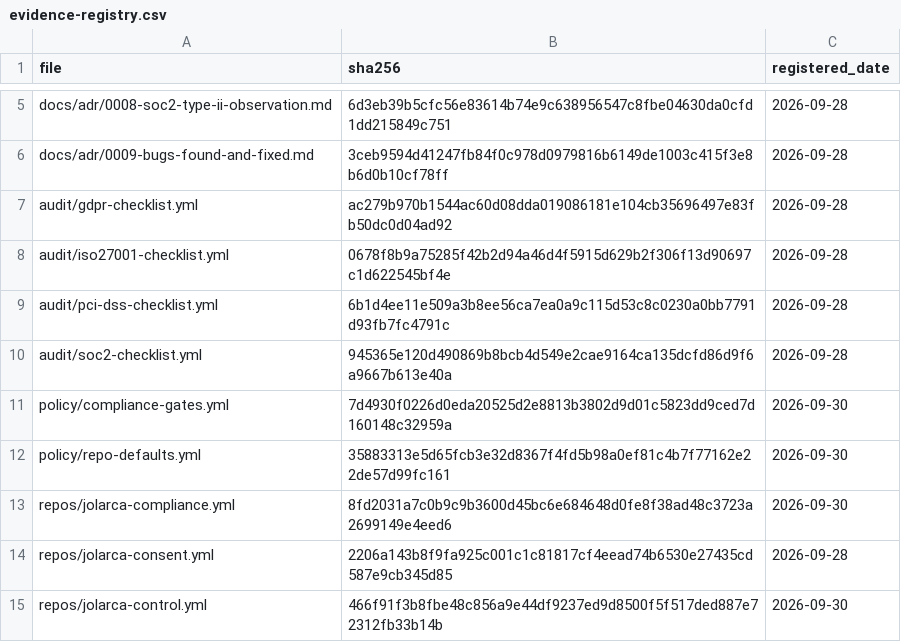
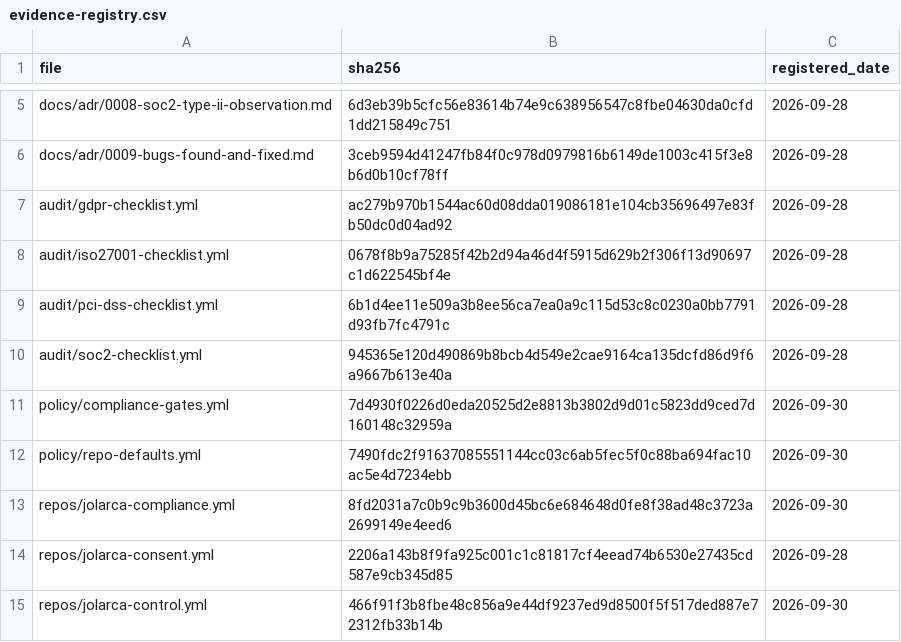
Before and after one commit to jolarca-dev/jolarca-control, a CSV file: docs/evidence-registry.csv, drawn as a sheet; only a part is shown, gaps mark what is left out.

```diff
--- a/docs/evidence-registry.csv
+++ b/docs/evidence-registry.csv
@@ -11,3 +11,3 @@ audit/soc2-checklist.yml,945365e120d490869b8bcb4d549e2cae9164ca135dcfd86d9f6a966
 policy/compliance-gates.yml,7d4930f0226d0eda20525d2e8813b3802d9d01c5823dd9ced7d160148c32959a,2026-09-30
-policy/repo-defaults.yml,35883313e5d65fcb3e32d8367f4fd5b98a0ef81c4b7f77162e22de57d99fc161,2026-09-30
+policy/repo-defaults.yml,7490fdc2f91637085551144cc03c6ab5fec5f0c88ba694fac10ac5e4d7234ebb,2026-09-30
 repos/jolarca-compliance.yml,8fd2031a7c0b9c9b3600d45bc6e684648d0fe8f38ad48c3723a2699149e4eed6,2026-09-30
```
Also changed, not shown: 2 other files.
